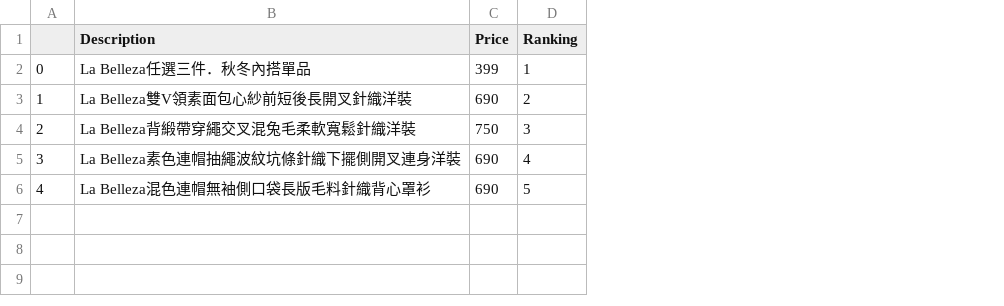
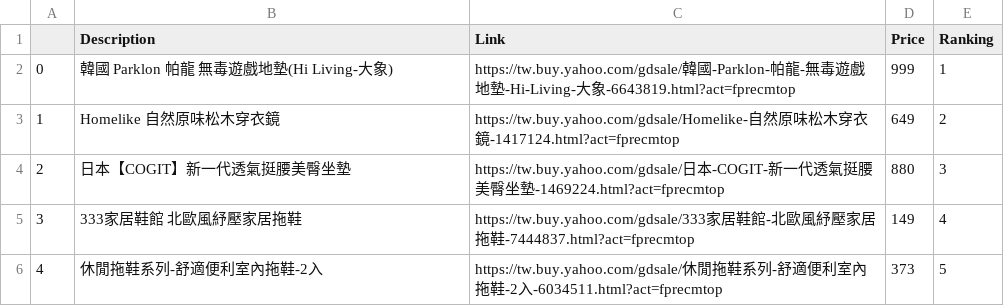
Before and after one commit to cslasher/python-rank_scrap, a CSV file: output/output.csv, drawn as a sheet; addresses are those after the commit; the diff names each change by its address in the sheet, - before the commit and + after, or states it on an @@ line.

Commit message:
Add link retrieved

```diff
--- a/output/output.csv
+++ b/output/output.csv
+column C (Link), rows 2-6: https://tw.buy.yahoo.com/gdsale/韓國-Parklon-帕龍-無毒遊戲地墊-Hi-Living-大象-6643819.html?act=fprecmtop | https://tw.buy.yahoo.com/gdsale/Homelike-自然原味松木穿衣鏡-1417124.html?act=fprecmtop | https://tw.buy.yahoo.com/gdsale/日本-COGIT-新一代透氣挺腰美臀坐墊-1469224.html?act=fprecmtop | https://tw.buy.yahoo.com/gdsale/333家居鞋館-北歐風紓壓家居拖鞋-7444837.html?act=fprecmtop | https://tw.buy.yahoo.com/gdsale/休閒拖鞋系列-舒適便利室內拖鞋-2入-6034511.html?act=fprecmtop
-B2 (Description): La Belleza任選三件．秋冬內搭單品
+B2 (Description): 韓國 Parklon 帕龍 無毒遊戲地墊(Hi Living-大象)
-D2 (Price): 399
+D2 (Price): 999
-B3 (Description): La Belleza雙V領素面包心紗前短後長開叉針織洋裝
+B3 (Description): Homelike 自然原味松木穿衣鏡
-D3 (Price): 690
+D3 (Price): 649
-B4 (Description): La Belleza背緞帶穿繩交叉混兔毛柔軟寬鬆針織洋裝
+B4 (Description): 日本【COGIT】新一代透氣挺腰美臀坐墊
-D4 (Price): 750
+D4 (Price): 880
-B5 (Description): La Belleza素色連帽抽繩波紋坑條針織下擺側開叉連身洋裝
+B5 (Description): 333家居鞋館 北歐風紓壓家居拖鞋
-D5 (Price): 690
+D5 (Price): 149
-B6 (Description): La Belleza混色連帽無袖側口袋長版毛料針織背心罩衫
+B6 (Description): 休閒拖鞋系列-舒適便利室內拖鞋-2入
-D6 (Price): 690
+D6 (Price): 373
```
Also changed, not shown: 1 other file.
